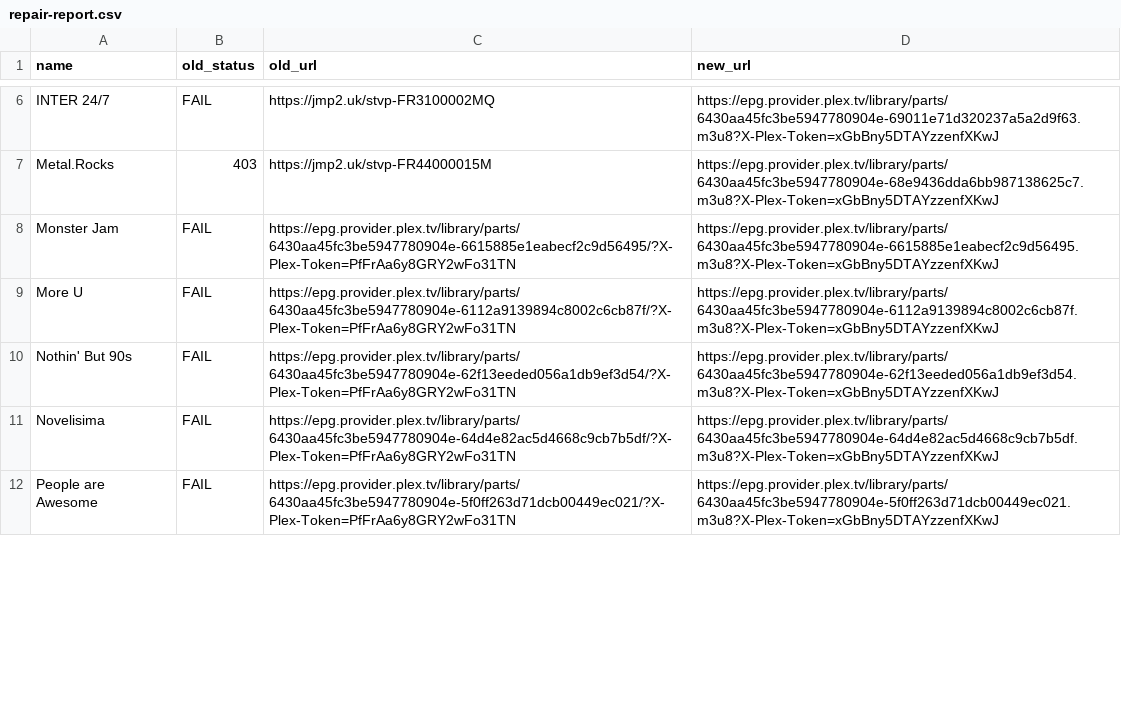
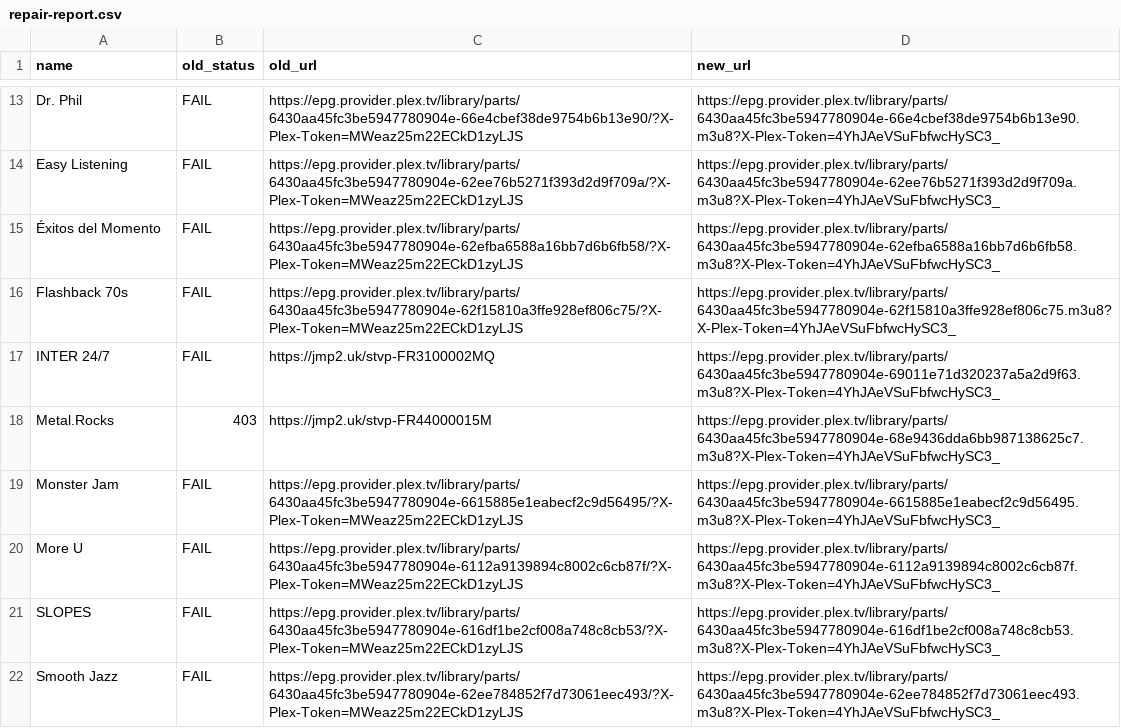
Before and after one commit to juliebgh/playlist-fr, a CSV file: repair-report.csv, drawn as a sheet; only a part is shown, gaps mark what is left out; removed rows and columns are numbered as before the commit, all else as after; the diff covers the shown part only; the diff names each change by its address in the sheet, - before the commit and + after, or states it on an @@ line.

```diff
--- a/repair-report.csv
+++ b/repair-report.csv
+row 13: Dr. Phil | FAIL | https://epg.provider.plex.tv/library/parts/6430aa45fc3be5947780904e-66e4cbef38de9754b6b13e90/?X-Plex-Token=MWeaz25m22ECkD1zyLJS | https://epg.provider.plex.tv/library/parts/6430aa45fc3be5947780904e-66e4cbef38de9754b6b13e90.m3u8?X-Plex-Token=4YhJAeVSuFbfwcHySC3_
+row 14: Easy Listening | FAIL | https://epg.provider.plex.tv/library/parts/6430aa45fc3be5947780904e-62ee76b5271f393d2d9f709a/?X-Plex-Token=MWeaz25m22ECkD1zyLJS | https://epg.provider.plex.tv/library/parts/6430aa45fc3be5947780904e-62ee76b5271f393d2d9f709a.m3u8?X-Plex-Token=4YhJAeVSuFbfwcHySC3_
+row 15: Éxitos del Momento | FAIL | https://epg.provider.plex.tv/library/parts/6430aa45fc3be5947780904e-62efba6588a16bb7d6b6fb58/?X-Plex-Token=MWeaz25m22ECkD1zyLJS | https://epg.provider.plex.tv/library/parts/6430aa45fc3be5947780904e-62efba6588a16bb7d6b6fb58.m3u8?X-Plex-Token=4YhJAeVSuFbfwcHySC3_
+row 16: Flashback 70s | FAIL | https://epg.provider.plex.tv/library/parts/6430aa45fc3be5947780904e-62f15810a3ffe928ef806c75/?X-Plex-Token=MWeaz25m22ECkD1zyLJS | https://epg.provider.plex.tv/library/parts/6430aa45fc3be5947780904e-62f15810a3ffe928ef806c75.m3u8?X-Plex-Token=4YhJAeVSuFbfwcHySC3_
-D17 (new_url): https://epg.provider.plex.tv/library/parts/6430aa45fc3be5947780904e-69011e71d320237a5a2d9f63.m3u8?X-Plex-Token=xGbBny5DTAYzzenfXKwJ
+D17 (new_url): https://epg.provider.plex.tv/library/parts/6430aa45fc3be5947780904e-69011e71d320237a5a2d9f63.m3u8?X-Plex-Token=4YhJAeVSuFbfwcHySC3_
-D18 (new_url): https://epg.provider.plex.tv/library/parts/6430aa45fc3be5947780904e-68e9436dda6bb987138625c7.m3u8?X-Plex-Token=xGbBny5DTAYzzenfXKwJ
+D18 (new_url): https://epg.provider.plex.tv/library/parts/6430aa45fc3be5947780904e-68e9436dda6bb987138625c7.m3u8?X-Plex-Token=4YhJAeVSuFbfwcHySC3_
-C19 (old_url): https://epg.provider.plex.tv/library/parts/6430aa45fc3be5947780904e-6615885e1eabecf2c9d56495/?X-Plex-Token=PfFrAa6y8GRY2wFo31TN
+C19 (old_url): https://epg.provider.plex.tv/library/parts/6430aa45fc3be5947780904e-6615885e1eabecf2c9d56495/?X-Plex-Token=MWeaz25m22ECkD1zyLJS
-D19 (new_url): https://epg.provider.plex.tv/library/parts/6430aa45fc3be5947780904e-6615885e1eabecf2c9d56495.m3u8?X-Plex-Token=xGbBny5DTAYzzenfXKwJ
+D19 (new_url): https://epg.provider.plex.tv/library/parts/6430aa45fc3be5947780904e-6615885e1eabecf2c9d56495.m3u8?X-Plex-Token=4YhJAeVSuFbfwcHySC3_
-C20 (old_url): https://epg.provider.plex.tv/library/parts/6430aa45fc3be5947780904e-6112a9139894c8002c6cb87f/?X-Plex-Token=PfFrAa6y8GRY2wFo31TN
+C20 (old_url): https://epg.provider.plex.tv/library/parts/6430aa45fc3be5947780904e-6112a9139894c8002c6cb87f/?X-Plex-Token=MWeaz25m22ECkD1zyLJS
-D20 (new_url): https://epg.provider.plex.tv/library/parts/6430aa45fc3be5947780904e-6112a9139894c8002c6cb87f.m3u8?X-Plex-Token=xGbBny5DTAYzzenfXKwJ
+D20 (new_url): https://epg.provider.plex.tv/library/parts/6430aa45fc3be5947780904e-6112a9139894c8002c6cb87f.m3u8?X-Plex-Token=4YhJAeVSuFbfwcHySC3_
-A21 (name): Nothin' But 90s
+A21 (name): SLOPES
-C21 (old_url): https://epg.provider.plex.tv/library/parts/6430aa45fc3be5947780904e-62f13eeded056a1db9ef3d54/?X-Plex-Token=PfFrAa6y8GRY2wFo31TN
+C21 (old_url): https://epg.provider.plex.tv/library/parts/6430aa45fc3be5947780904e-616df1be2cf008a748c8cb53/?X-Plex-Token=MWeaz25m22ECkD1zyLJS
-D21 (new_url): https://epg.provider.plex.tv/library/parts/6430aa45fc3be5947780904e-62f13eeded056a1db9ef3d54.m3u8?X-Plex-Token=xGbBny5DTAYzzenfXKwJ
+D21 (new_url): https://epg.provider.plex.tv/library/parts/6430aa45fc3be5947780904e-616df1be2cf008a748c8cb53.m3u8?X-Plex-Token=4YhJAeVSuFbfwcHySC3_
-A22 (name): Novelisima
+A22 (name): Smooth Jazz
-C22 (old_url): https://epg.provider.plex.tv/library/parts/6430aa45fc3be5947780904e-64d4e82ac5d4668c9cb7b5df/?X-Plex-Token=PfFrAa6y8GRY2wFo31TN
+C22 (old_url): https://epg.provider.plex.tv/library/parts/6430aa45fc3be5947780904e-62ee784852f7d73061eec493/?X-Plex-Token=MWeaz25m22ECkD1zyLJS
-D22 (new_url): https://epg.provider.plex.tv/library/parts/6430aa45fc3be5947780904e-64d4e82ac5d4668c9cb7b5df.m3u8?X-Plex-Token=xGbBny5DTAYzzenfXKwJ
+D22 (new_url): https://epg.provider.plex.tv/library/parts/6430aa45fc3be5947780904e-62ee784852f7d73061eec493.m3u8?X-Plex-Token=4YhJAeVSuFbfwcHySC3_
-row 12: People are Awesome | FAIL | https://epg.provider.plex.tv/library/parts/6430aa45fc3be5947780904e-5f0ff263d71dcb00449ec021/?X-Plex-Token=PfFrAa6y8GRY2wFo31TN | https://epg.provider.plex.tv/library/parts/6430aa45fc3be5947780904e-5f0ff263d71dcb00449ec021.m3u8?X-Plex-Token=xGbBny5DTAYzzenfXKwJ
```
Also changed, not shown: 7 added rows, 2 removed rows and 11 edited cells elsewhere in this file, 1 other file.
